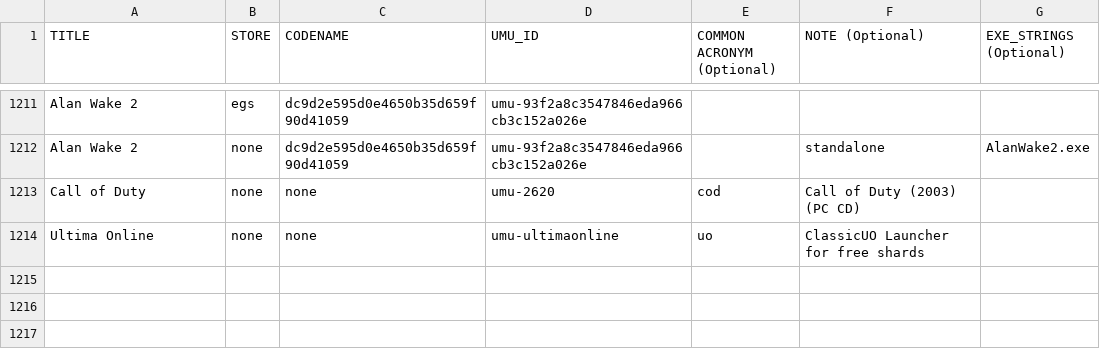
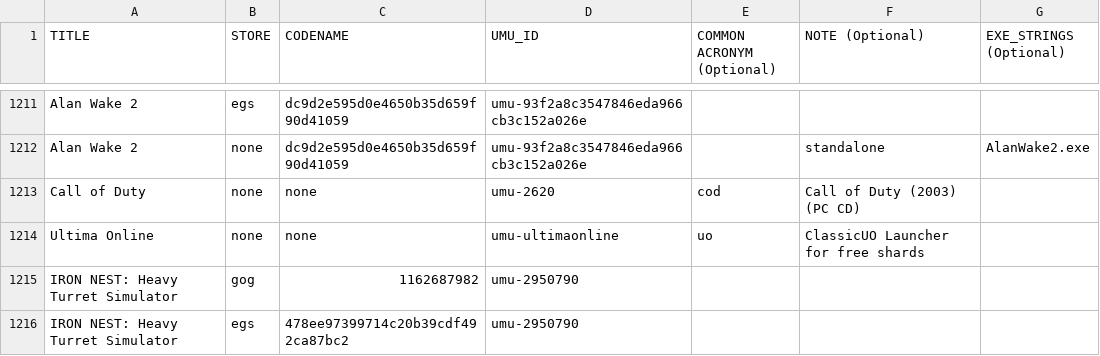
Before and after one commit to Open-Wine-Components/umu-database, a CSV file: umu-database.csv, drawn as a sheet; only a part is shown, gaps mark what is left out; the diff names each change by its address in the sheet, - before the commit and + after, or states it on an @@ line.

Commit message:
Add IRON NEST entries

```diff
--- a/umu-database.csv
+++ b/umu-database.csv
+row 1215: IRON NEST: Heavy Turret Simulator | gog | 1162687982 | umu-2950790
+row 1216: IRON NEST: Heavy Turret Simulator | egs | 478ee97399714c20b39cdf492ca87bc2 | umu-2950790
```
